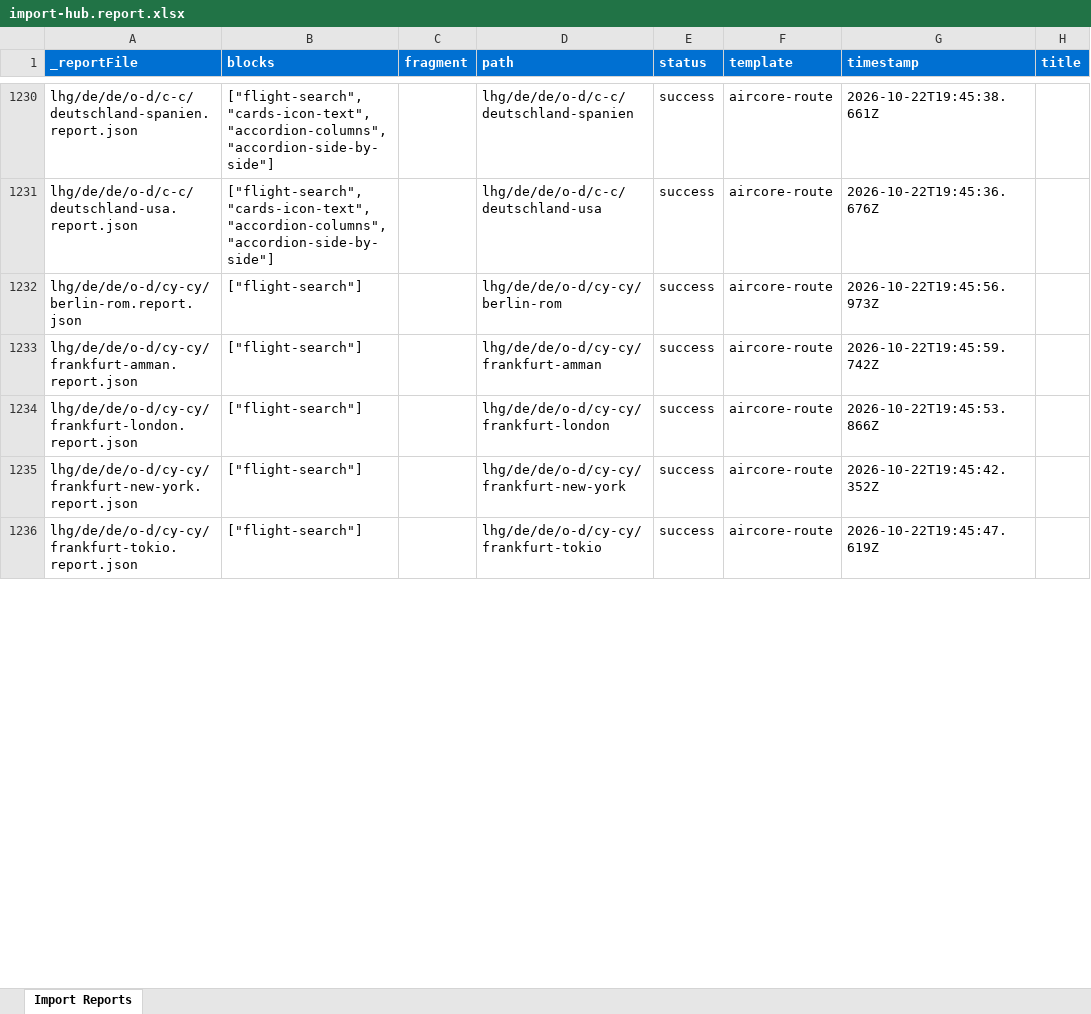
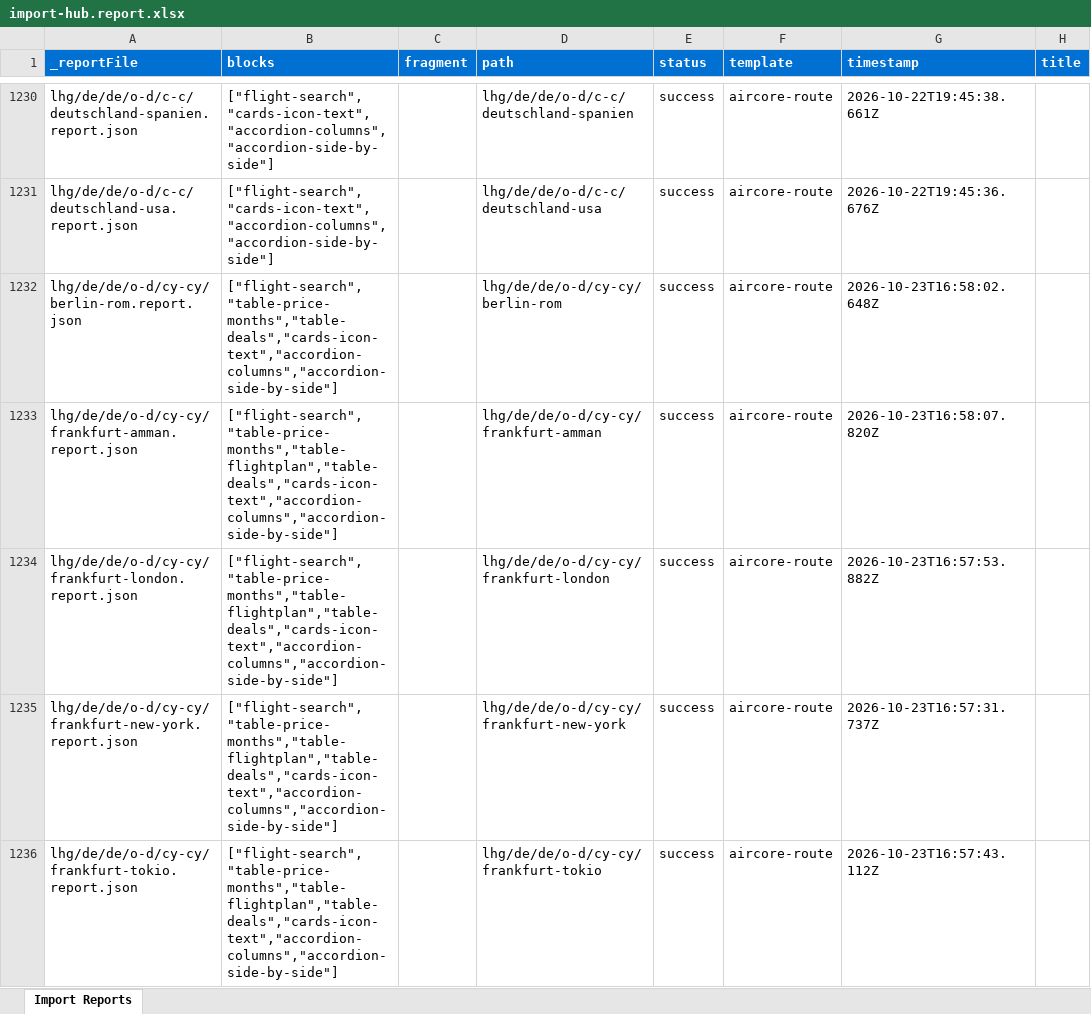
Before and after one commit to moved-permanently/lh-com, an Excel workbook: tools/importer/reports/import-hub.report.xlsx, sheet Import Reports, drawn as a sheet; only a part is shown, gaps mark what is left out; values as stored, in another font and other column widths than the file's, no borders; the diff covers the shown part only; the diff names each change by its address in the sheet, - before the commit and + after, or states it on an @@ line.

```diff
--- a/tools/importer/reports/import-hub.report.xlsx (sheet Import Reports)
+++ b/tools/importer/reports/import-hub.report.xlsx (sheet Import Reports)
-B1232 (blocks): ["flight-search"]
+B1232 (blocks): ["flight-search","table-price-months","table-deals","cards-icon-text","accordion-columns","accordion-side-by-side"]
-G1232 (timestamp): 2026-10-22T19:45:56.973Z
+G1232 (timestamp): 2026-10-23T16:58:02.648Z
-B1233:B1236 (blocks): ["flight-search"]
+B1233:B1236 (blocks): ["flight-search","table-price-months","table-flightplan","table-deals","cards-icon-text","accordion-columns","accordion-side-by-side"]
-G1233 (timestamp): 2026-10-22T19:45:59.742Z
+G1233 (timestamp): 2026-10-23T16:58:07.820Z
-G1234 (timestamp): 2026-10-22T19:45:53.866Z
+G1234 (timestamp): 2026-10-23T16:57:53.882Z
-G1235 (timestamp): 2026-10-22T19:45:42.352Z
+G1235 (timestamp): 2026-10-23T16:57:31.737Z
-G1236 (timestamp): 2026-10-22T19:45:47.619Z
+G1236 (timestamp): 2026-10-23T16:57:43.112Z
```
Also changed, not shown: 317 edited cells elsewhere in this sheet, 57 other files.
